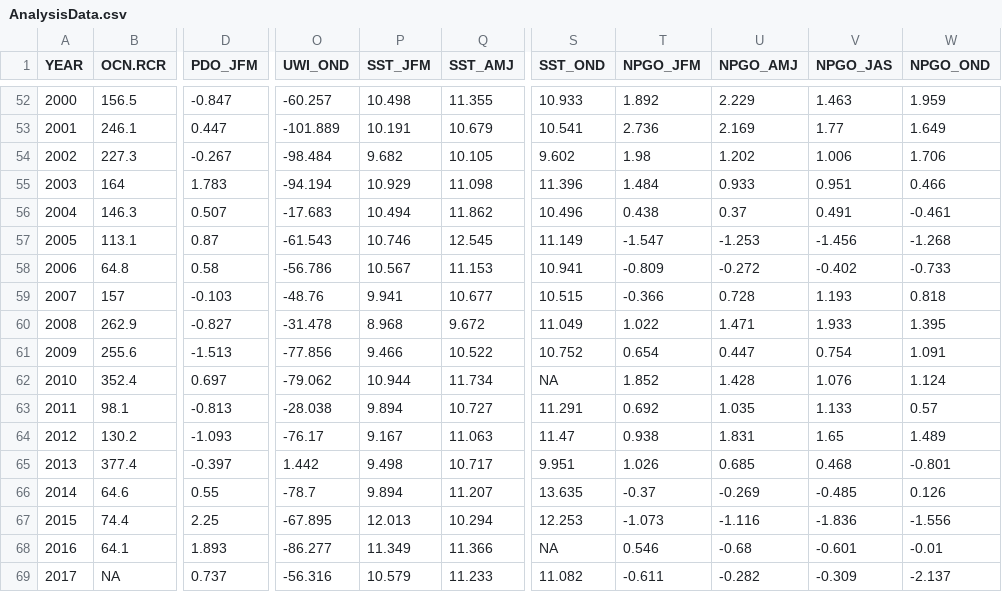
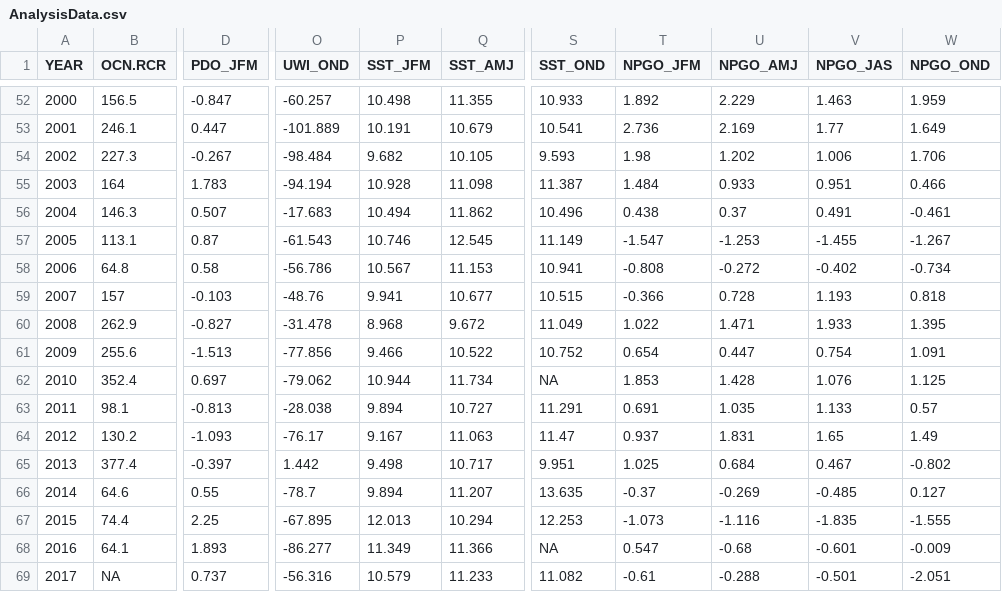
Before and after one commit to tcwain/EphemeralRelationships, a CSV file: Data/AnalysisData.csv, drawn as a sheet; only a part is shown, gaps mark what is left out; the diff covers the shown part only; the diff names each change by its address in the sheet, - before the commit and + after, or states it on an @@ line.

```diff
--- a/Data/AnalysisData.csv
+++ b/Data/AnalysisData.csv
-S54 (SST_OND): 9.602
+S54 (SST_OND): 9.593
-P55 (SST_JFM): 10.929
+P55 (SST_JFM): 10.928
-S55 (SST_OND): 11.396
+S55 (SST_OND): 11.387
-V57 (NPGO_JAS): -1.456
+V57 (NPGO_JAS): -1.455
-W57 (NPGO_OND): -1.268
+W57 (NPGO_OND): -1.267
-T58 (NPGO_JFM): -0.809
+T58 (NPGO_JFM): -0.808
-W58 (NPGO_OND): -0.733
+W58 (NPGO_OND): -0.734
-T62 (NPGO_JFM): 1.852
+T62 (NPGO_JFM): 1.853
-W62 (NPGO_OND): 1.124
+W62 (NPGO_OND): 1.125
-T63 (NPGO_JFM): 0.692
+T63 (NPGO_JFM): 0.691
-T64 (NPGO_JFM): 0.938
+T64 (NPGO_JFM): 0.937
-W64 (NPGO_OND): 1.489
+W64 (NPGO_OND): 1.49
-T65 (NPGO_JFM): 1.026
+T65 (NPGO_JFM): 1.025
-U65 (NPGO_AMJ): 0.685
+U65 (NPGO_AMJ): 0.684
-V65 (NPGO_JAS): 0.468
+V65 (NPGO_JAS): 0.467
-W65 (NPGO_OND): -0.801
+W65 (NPGO_OND): -0.802
-W66 (NPGO_OND): 0.126
+W66 (NPGO_OND): 0.127
-V67 (NPGO_JAS): -1.836
+V67 (NPGO_JAS): -1.835
-W67 (NPGO_OND): -1.556
+W67 (NPGO_OND): -1.555
-T68 (NPGO_JFM): 0.546
+T68 (NPGO_JFM): 0.547
-W68 (NPGO_OND): -0.01
+W68 (NPGO_OND): -0.009
-T69 (NPGO_JFM): -0.611
+T69 (NPGO_JFM): -0.61
-U69 (NPGO_AMJ): -0.282
+U69 (NPGO_AMJ): -0.288
-V69 (NPGO_JAS): -0.309
+V69 (NPGO_JAS): -0.501
-W69 (NPGO_OND): -2.137
+W69 (NPGO_OND): -2.051
```
Also changed, not shown: 1 added row and 93 edited cells elsewhere in this file, 2 other files.
